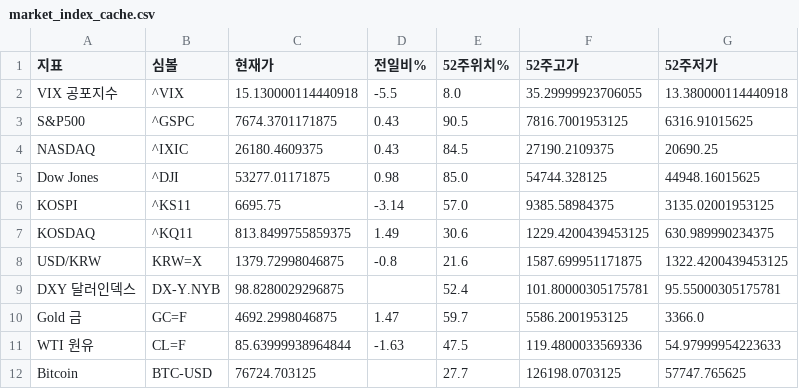
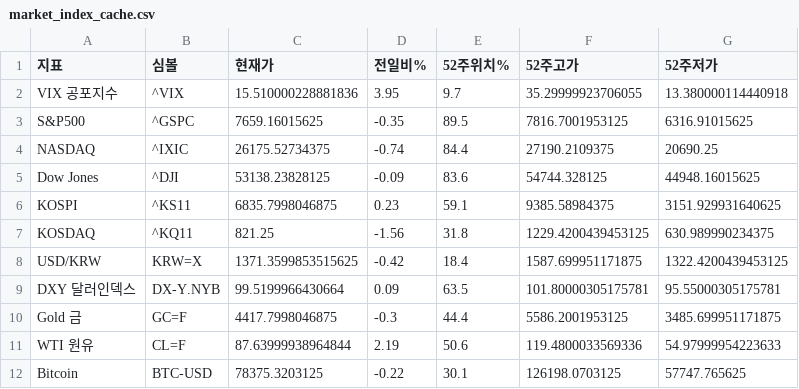
Before and after one commit to dicacros-gif/claude, a CSV file: data/market_index_cache.csv, drawn as a sheet.

```diff
--- a/data/market_index_cache.csv
+++ b/data/market_index_cache.csv
@@ -1,12 +1,12 @@
 지표,심볼,현재가,전일비%,52주위치%,52주고가,52주저가
-VIX 공포지수,^VIX,15.130000114440918,-5.5,8.0,35.29999923706055,13.380000114440918
-S&P500,^GSPC,7674.3701171875,0.43,90.5,7816.7001953125,6316.91015625
-NASDAQ,^IXIC,26180.4609375,0.43,84.5,27190.2109375,20690.25
-Dow Jones,^DJI,53277.01171875,0.98,85.0,54744.328125,44948.16015625
-KOSPI,^KS11,6695.75,-3.14,57.0,9385.58984375,3135.02001953125
-KOSDAQ,^KQ11,813.8499755859375,1.49,30.6,1229.4200439453125,630.989990234375
-USD/KRW,KRW=X,1379.72998046875,-0.8,21.6,1587.699951171875,1322.4200439453125
-DXY 달러인덱스,DX-Y.NYB,98.8280029296875,,52.4,101.80000305175781,95.55000305175781
-Gold 금,GC=F,4692.2998046875,1.47,59.7,5586.2001953125,3366.0
-WTI 원유,CL=F,85.63999938964844,-1.63,47.5,119.4800033569336,54.97999954223633
-Bitcoin,BTC-USD,76724.703125,,27.7,126198.0703125,57747.765625
+VIX 공포지수,^VIX,15.510000228881836,3.95,9.7,35.29999923706055,13.380000114440918
+S&P500,^GSPC,7659.16015625,-0.35,89.5,7816.7001953125,6316.91015625
+NASDAQ,^IXIC,26175.52734375,-0.74,84.4,27190.2109375,20690.25
+Dow Jones,^DJI,53138.23828125,-0.09,83.6,54744.328125,44948.16015625
+KOSPI,^KS11,6835.7998046875,0.23,59.1,9385.58984375,3151.929931640625
+KOSDAQ,^KQ11,821.25,-1.56,31.8,1229.4200439453125,630.989990234375
+USD/KRW,KRW=X,1371.3599853515625,-0.42,18.4,1587.699951171875,1322.4200439453125
+DXY 달러인덱스,DX-Y.NYB,99.5199966430664,0.09,63.5,101.80000305175781,95.55000305175781
+Gold 금,GC=F,4417.7998046875,-0.3,44.4,5586.2001953125,3485.699951171875
+WTI 원유,CL=F,87.63999938964844,2.19,50.6,119.4800033569336,54.97999954223633
+Bitcoin,BTC-USD,78375.3203125,-0.22,30.1,126198.0703125,57747.765625
```
Also changed, not shown: 4 other files.
